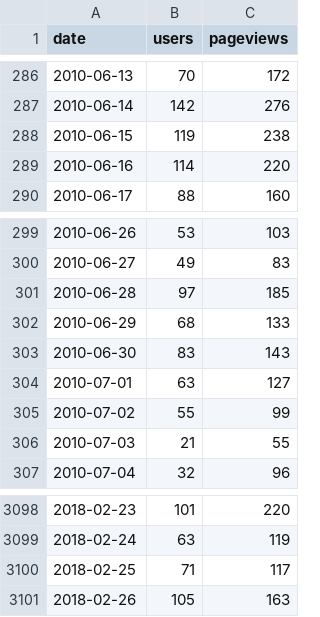
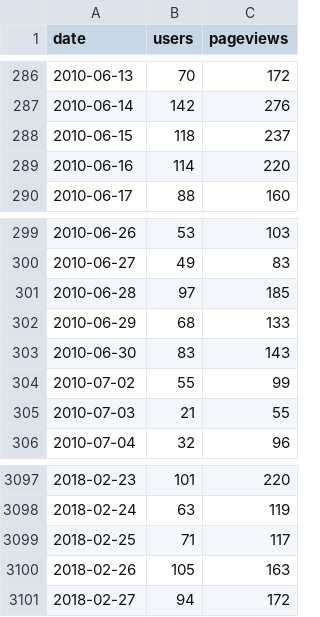
Before and after one commit to regardscitoyens/stats-analytics, a CSV file: data/RegardsCitoyens.org.csv, drawn as a sheet; only a part is shown, gaps mark what is left out.

```diff
--- a/data/RegardsCitoyens.org.csv
+++ b/data/RegardsCitoyens.org.csv
@@ -287,3 +287,3 @@ date,users,pageviews
 2010-06-14,142,276
-2010-06-15,119,238
+2010-06-15,118,237
 2010-06-16,114,220
@@ -303,3 +303,2 @@ date,users,pageviews
 2010-06-30,83,143
-2010-07-01,63,127
 2010-07-02,55,99
@@ -3101 +3100,2 @@ date,users,pageviews
 2018-02-26,105,163
+2018-02-27,94,172
```
Also changed, not shown: data/NosDéputés.fr.csv, data/NosSénateurs.fr.csv.
